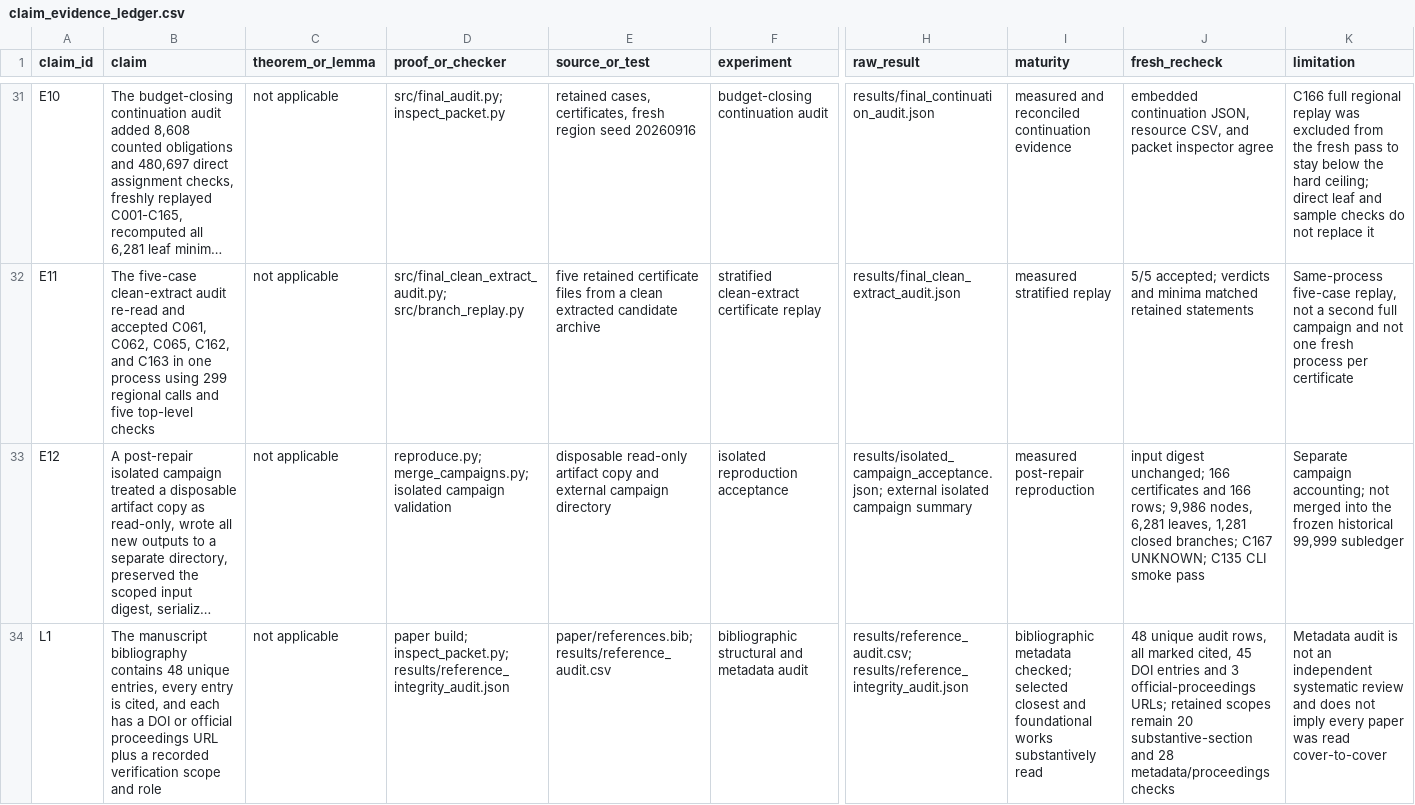
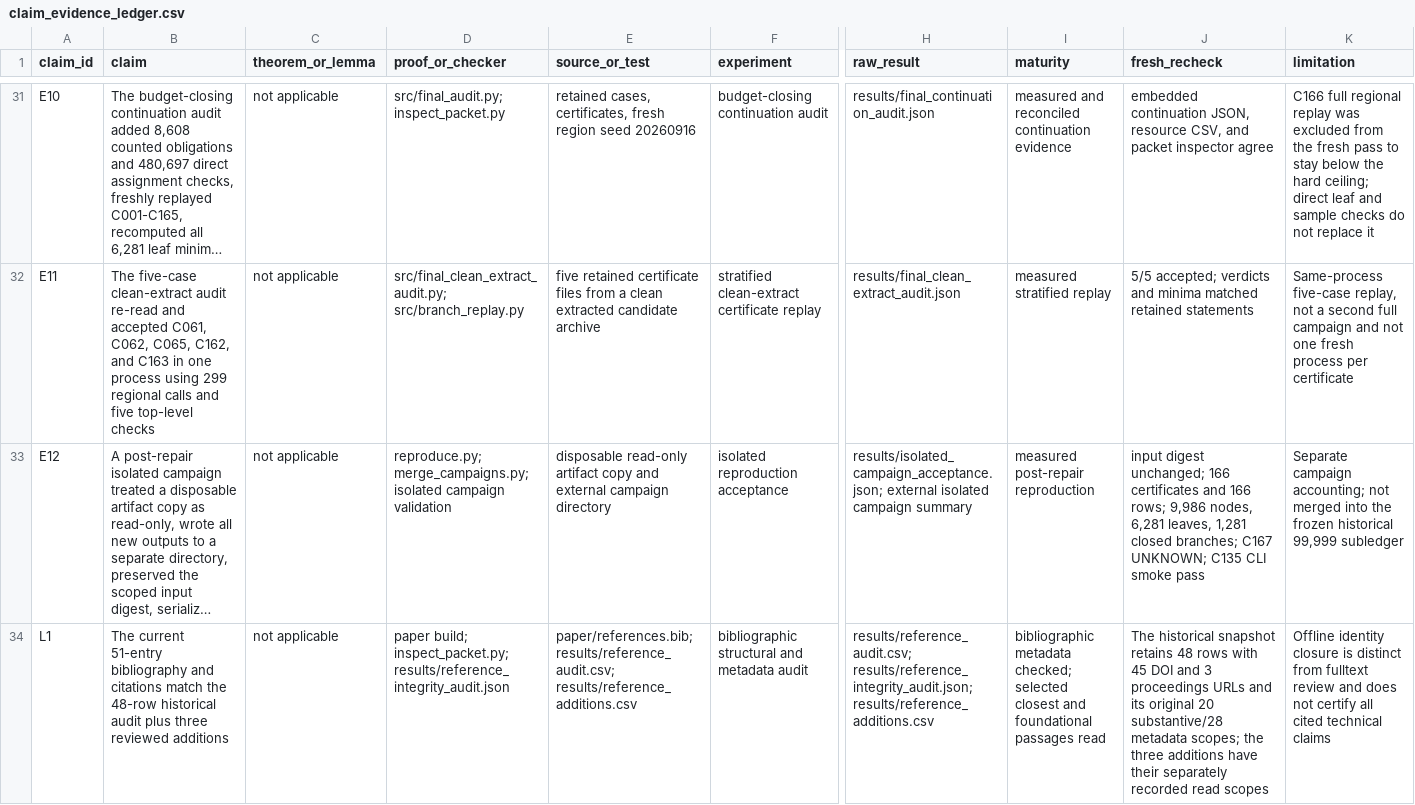
Before and after one commit to Haoyi-Zhang/SwitchRelation, a CSV file: claim_evidence_ledger.csv, drawn as a sheet; only a part is shown, gaps mark what is left out; long unchanged cells end in …; the diff names each change by its address in the sheet, - before the commit and + after, or states it on an @@ line.

Commit message:
Reproduce direct finite checks and complete reference evidence

```diff
--- a/claim_evidence_ledger.csv
+++ b/claim_evidence_ledger.csv
-B34 (claim): The manuscript bibliography contains 48 unique entries, every entry is cited, and each has a DOI or official proceedings URL plus a recorded verification scope and role
+B34 (claim): The current 51-entry bibliography and citations match the 48-row historical audit plus three reviewed additions
-E34 (source_or_test): paper/references.bib; results/reference_audit.csv
+E34 (source_or_test): paper/references.bib; results/reference_audit.csv; results/reference_additions.csv
-H34 (raw_result): results/reference_audit.csv; results/reference_integrity_audit.json
+H34 (raw_result): results/reference_audit.csv; results/reference_integrity_audit.json; results/reference_additions.csv
-I34 (maturity): …and foundational works substantively read
+I34 (maturity): …and foundational passages read
-J34 (fresh_recheck): 48 unique audit rows, all marked cited, 45 DOI entries and 3 official-proceedings URLs; retained scopes remain 20 substantive-section and 28 metadata/proceedings checks
+J34 (fresh_recheck): The historical snapshot retains 48 rows with 45 DOI and 3 proceedings URLs and its original 20 substantive/28 metadata scopes; the three additions have their separately recorded read scopes
-K34 (limitation): Metadata audit is not an independent systematic review and does not imply every paper was read cover-to-cover
+K34 (limitation): Offline identity closure is distinct from fulltext review and does not certify all cited technical claims
```
Also changed, not shown: 37 other files.
